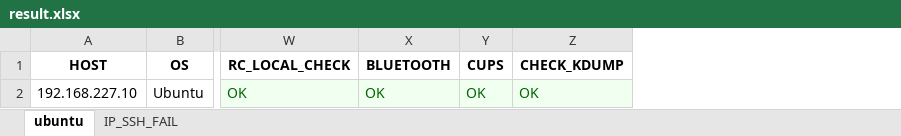
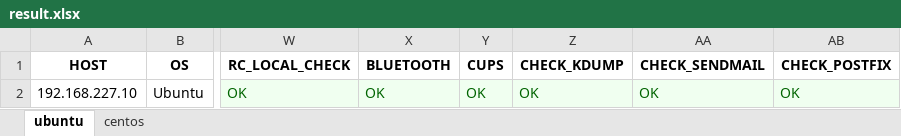
Before and after one commit to hoabeo95/system-tools, an Excel workbook: result.xlsx, sheet ubuntu, drawn as a sheet; only a part is shown, gaps mark what is left out; values as stored, in another font and other column widths than the file's, no borders; the diff names each change by its address in the sheet, - before the commit and + after, or states it on an @@ line.

```diff
--- a/result.xlsx (sheet ubuntu)
+++ b/result.xlsx (sheet ubuntu)
-sheet tab: IP_SSH_FAIL
+sheet tab: centos
+column AA (CHECK_SENDMAIL), row 2: OK
+column AB (CHECK_POSTFIX), row 2: OK
```
Also changed, not shown: sheet centos, 3 other files.
